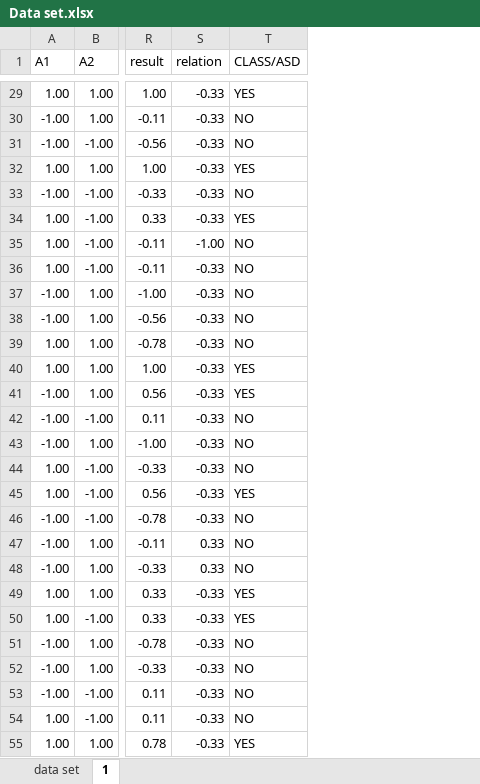
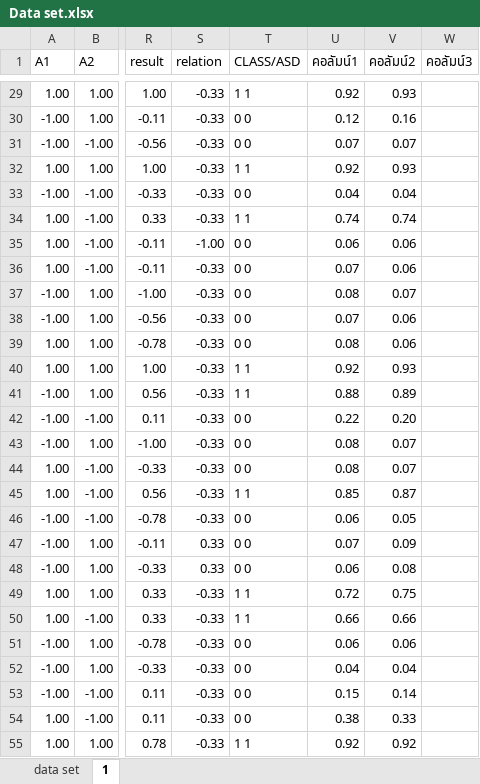
Before and after one commit to dongkittiphon/DM_NeuralNetwork, an Excel workbook: Data set.xlsx, sheet 1, drawn as a sheet; only a part is shown, gaps mark what is left out; values as stored, in another font and other column widths than the file's, no borders; conditional formats and table styles not drawn; the diff covers the shown part only; the diff names each change by its address in the sheet, - before the commit and + after, or states it on an @@ line.

```diff
--- a/Data set.xlsx (sheet 1)
+++ b/Data set.xlsx (sheet 1)
+column U (คอลัมน์1), rows 29-55: 0.92 | 0.12 | 0.07 | 0.92 | 0.04 | 0.74 | 0.06 | 0.07 | 0.08 | 0.07 | 0.08 | 0.92 | 0.88 | 0.22 | 0.08 | 0.08 | 0.85 | 0.06 | 0.07 | 0.06 | 0.72 | 0.66 | 0.06 | 0.04 | 0.15 | 0.38 | 0.92
+column V (คอลัมน์2), rows 29-55: 0.93 | 0.16 | 0.07 | 0.93 | 0.04 | 0.74 | 0.06 | 0.06 | 0.07 | 0.06 | 0.06 | 0.93 | 0.89 | 0.20 | 0.07 | 0.07 | 0.87 | 0.05 | 0.09 | 0.08 | 0.75 | 0.66 | 0.06 | 0.04 | 0.14 | 0.33 | 0.92
+column W (คอลัมน์3), empty
-T29 (CLASS/ASD): YES
+T29 (CLASS/ASD): 1 1
-T30:T31 (CLASS/ASD): NO
+T30:T31 (CLASS/ASD): 0 0
-T32 (CLASS/ASD): YES
+T32 (CLASS/ASD): 1 1
-T33 (CLASS/ASD): NO
+T33 (CLASS/ASD): 0 0
-T34 (CLASS/ASD): YES
+T34 (CLASS/ASD): 1 1
-T35:T39 (CLASS/ASD): NO
+T35:T39 (CLASS/ASD): 0 0
-T40:T41 (CLASS/ASD): YES
+T40:T41 (CLASS/ASD): 1 1
-T42:T44 (CLASS/ASD): NO
+T42:T44 (CLASS/ASD): 0 0
-T45 (CLASS/ASD): YES
+T45 (CLASS/ASD): 1 1
-T46:T48 (CLASS/ASD): NO
+T46:T48 (CLASS/ASD): 0 0
-T49:T50 (CLASS/ASD): YES
+T49:T50 (CLASS/ASD): 1 1
-T51:T54 (CLASS/ASD): NO
+T51:T54 (CLASS/ASD): 0 0
-T55 (CLASS/ASD): YES
+T55 (CLASS/ASD): 1 1
```
Also changed, not shown: 265 edited cells elsewhere in this sheet, 4 other files.
